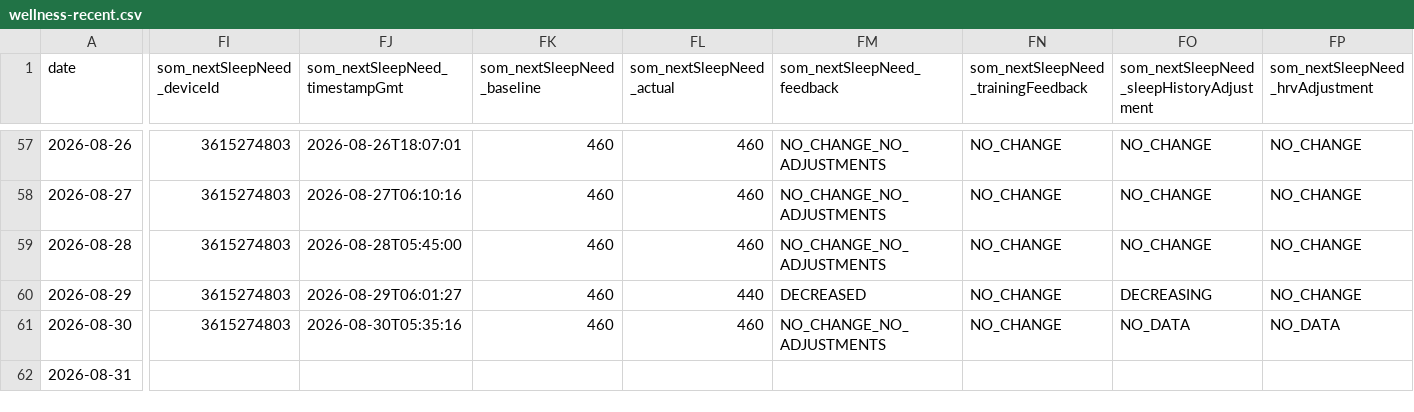
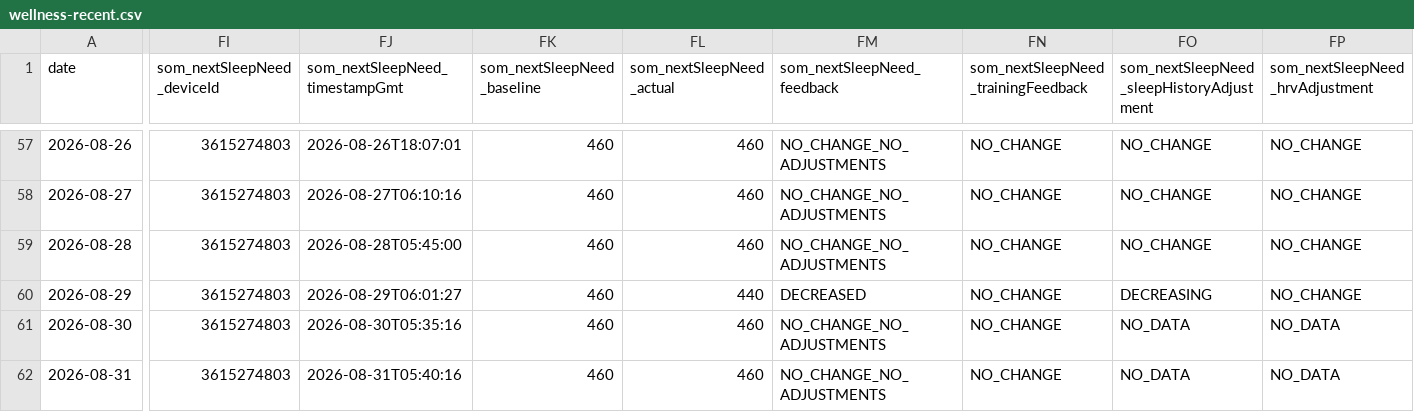
Before and after one commit to nicolasmahut-ui/garmin-data-frere, a CSV file: wellness-recent.csv, drawn as a sheet; only a part is shown, gaps mark what is left out; the diff covers the shown part only; the diff names each change by its address in the sheet, - before the commit and + after, or states it on an @@ line.

Commit message:
wellness recent 2026-08-31 06:00

```diff
--- a/wellness-recent.csv
+++ b/wellness-recent.csv
-FI62 (som_nextSleepNeed_deviceId): (empty)
+FI62 (som_nextSleepNeed_deviceId): 3615274803
-FJ62 (som_nextSleepNeed_timestampGmt): (empty)
+FJ62 (som_nextSleepNeed_timestampGmt): 2026-08-31T05:40:16
-FK62 (som_nextSleepNeed_baseline): (empty)
+FK62 (som_nextSleepNeed_baseline): 460
-FL62 (som_nextSleepNeed_actual): (empty)
+FL62 (som_nextSleepNeed_actual): 460
-FM62 (som_nextSleepNeed_feedback): (empty)
+FM62 (som_nextSleepNeed_feedback): NO_CHANGE_NO_ADJUSTMENTS
-FN62: (empty)
+FN62: NO_CHANGE
-FO62: (empty)
+FO62: NO_DATA
-FP62 (som_nextSleepNeed_hrvAdjustment): (empty)
+FP62 (som_nextSleepNeed_hrvAdjustment): NO_DATA
```
Also changed, not shown: 93 edited cells elsewhere in this file.
